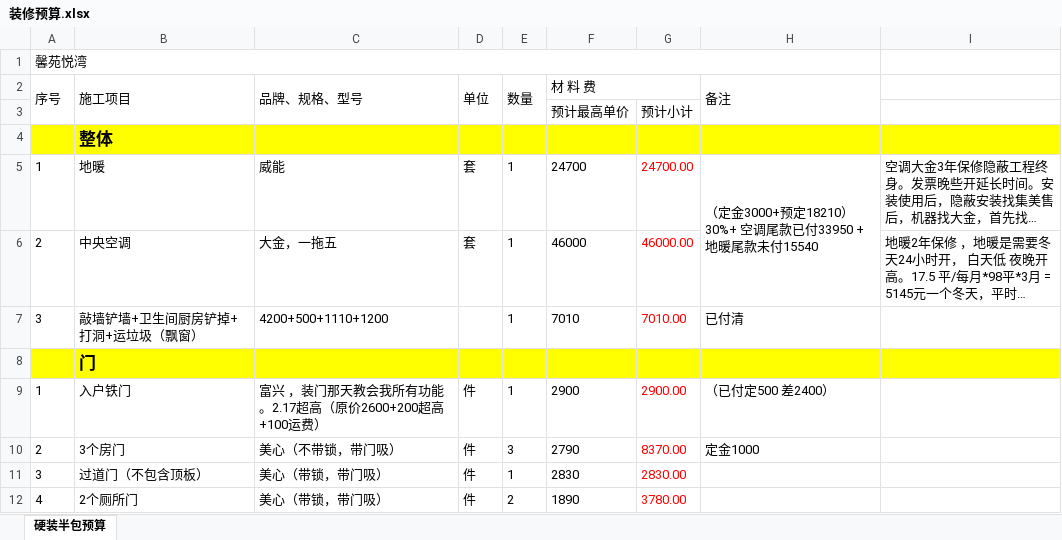
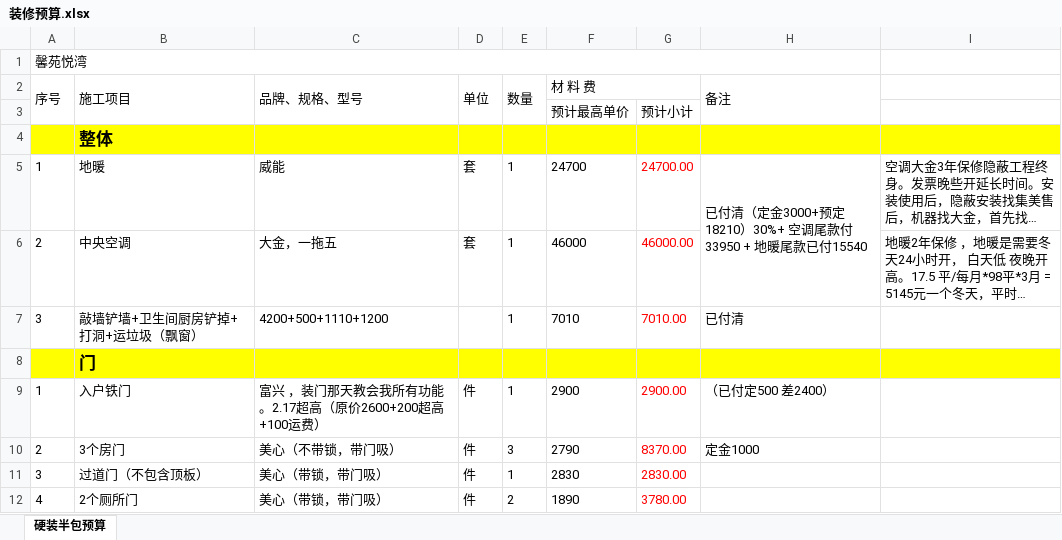
Before and after one commit to shilei-wang/waterdrop, an Excel workbook: common/iris 主要模块/装修预算.xlsx, sheet 硬装半包预算, drawn as a sheet; only a part is shown; long unchanged cells end in …; values as stored, in another font and other column widths than the file's, no borders; the diff names each change by its address in the sheet, - before the commit and + after, or states it on an @@ line.

```diff
--- a/common/iris 主要模块/装修预算.xlsx (sheet 硬装半包预算)
+++ b/common/iris 主要模块/装修预算.xlsx (sheet 硬装半包预算)
-H5 (备注): （定金3000+预定18210）30%+ 空调尾款已付33950 + 地暖尾款未付15540
+H5 (备注): 已付清（定金3000+预定18210）30%+ 空调尾款付33950 + 地暖尾款已付15540
```
